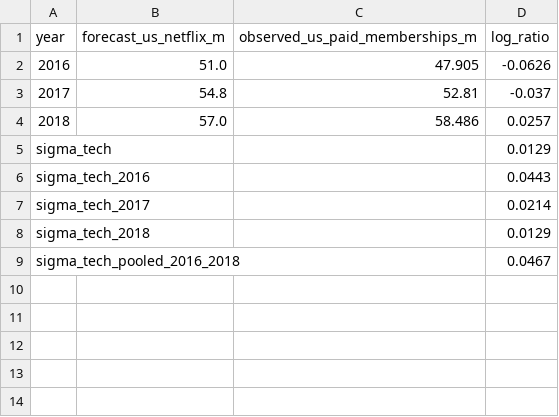
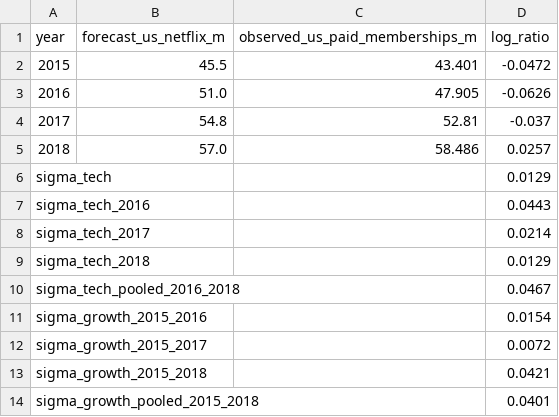
Before and after one commit to BrettRey/prediction-checker, a CSV file: data/derived/netflix_calibration.csv, drawn as a sheet; the diff names each change by its address in the sheet, - before the commit and + after, or states it on an @@ line.

```diff
--- a/data/derived/netflix_calibration.csv
+++ b/data/derived/netflix_calibration.csv
+row 2: 2015 | 45.5 | 43.401 | -0.0472
+row 11: sigma_growth_2015_2016 |  |  | 0.0154
+row 12: sigma_growth_2015_2017 |  |  | 0.0072
+row 13: sigma_growth_2015_2018 |  |  | 0.0421
+row 14: sigma_growth_pooled_2015_2018 |  |  | 0.0401
```
Also changed, not shown: data/derived/crtc_lttv_multiverse.csv, 10 other files.
